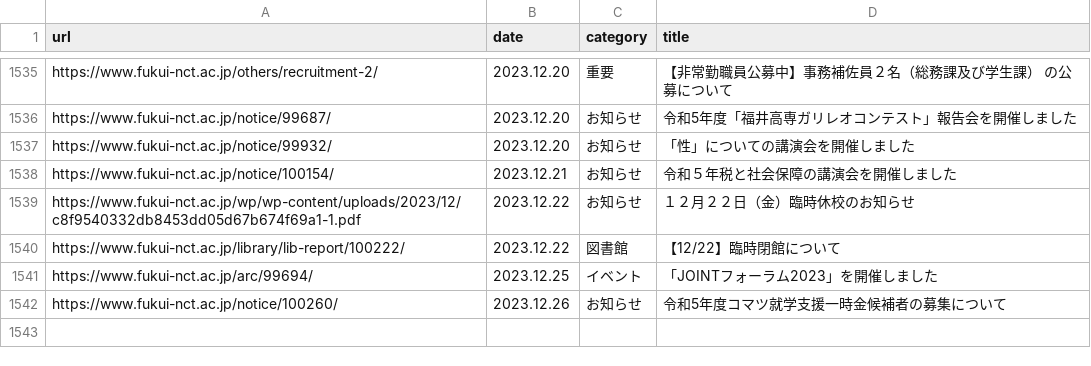
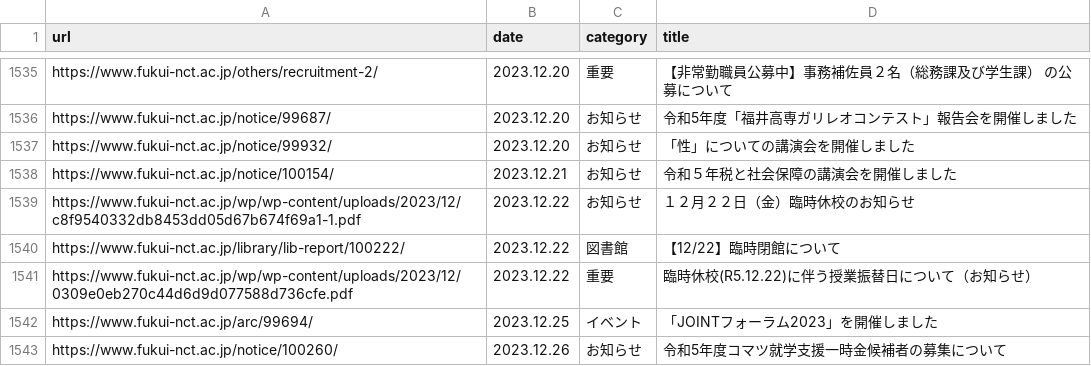
Before and after one commit to code4fukui/fnct-news, a CSV file: fnct-news.csv, drawn as a sheet; only a part is shown, gaps mark what is left out; the diff names each change by its address in the sheet, - before the commit and + after, or states it on an @@ line.

Commit message:
update data

```diff
--- a/fnct-news.csv
+++ b/fnct-news.csv
+row 1541: https://www.fukui-nct.ac.jp/wp/wp-content/uploads/2023/12/0309e0eb270c44d6d9d077588d736cfe.pdf | 2023.12.22 | 重要 | 臨時休校(R5.12.22)に伴う授業振替日について（お知らせ）
```
